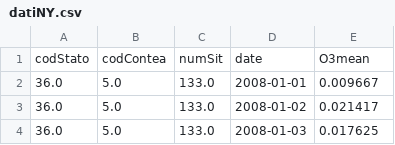
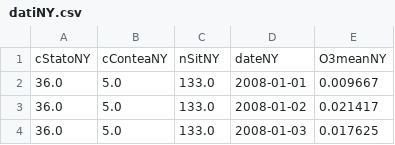
Before and after one commit to MrcP3n/esameInquinantiUSA, a CSV file: DatiProgetto/datiNY.csv, drawn as a sheet; only a part is shown.

Commit message:
Non ordine crono

```diff
--- a/DatiProgetto/datiNY.csv
+++ b/DatiProgetto/datiNY.csv
@@ -1,2 +1,2 @@
-codStato,codContea,numSit,date,O3mean
+cStatoNY,cConteaNY,nSitNY,dateNY,O3meanNY
 36.0,5.0,133.0,2008-01-01,0.009667
```
